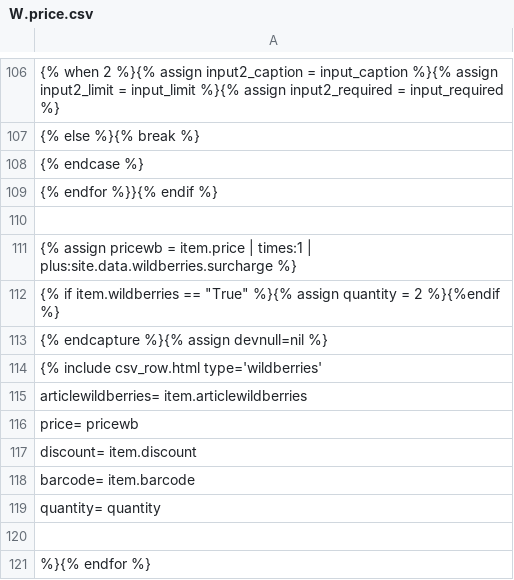
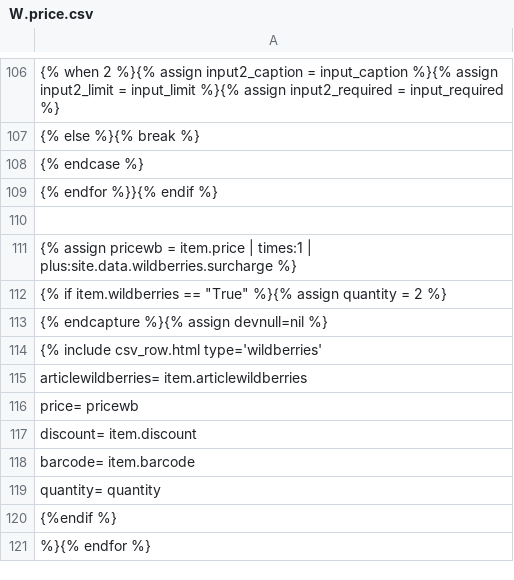
Before and after one commit to Pufeldom/pdgrab, a CSV file: out/W.price.csv, drawn as a sheet; only a part is shown, gaps mark what is left out.

Commit message:
пробы

```diff
--- a/out/W.price.csv
+++ b/out/W.price.csv
@@ -111,3 +111,3 @@
 {% assign pricewb = item.price | times:1 | plus:site.data.wildberries.surcharge %}
-{% if item.wildberries == "True" %}{% assign quantity = 2 %}{%endif %}
+{% if item.wildberries == "True" %}{% assign quantity = 2 %}
 {% endcapture %}{% assign devnull=nil %}
@@ -119,3 +119,3 @@
     quantity=                   quantity
-
+{%endif %}
 %}{% endfor %}
```
